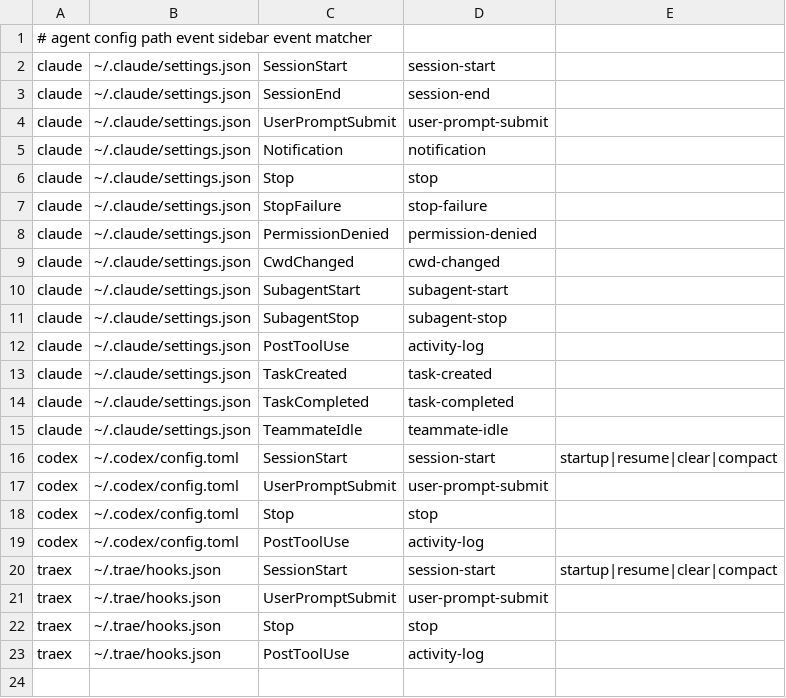
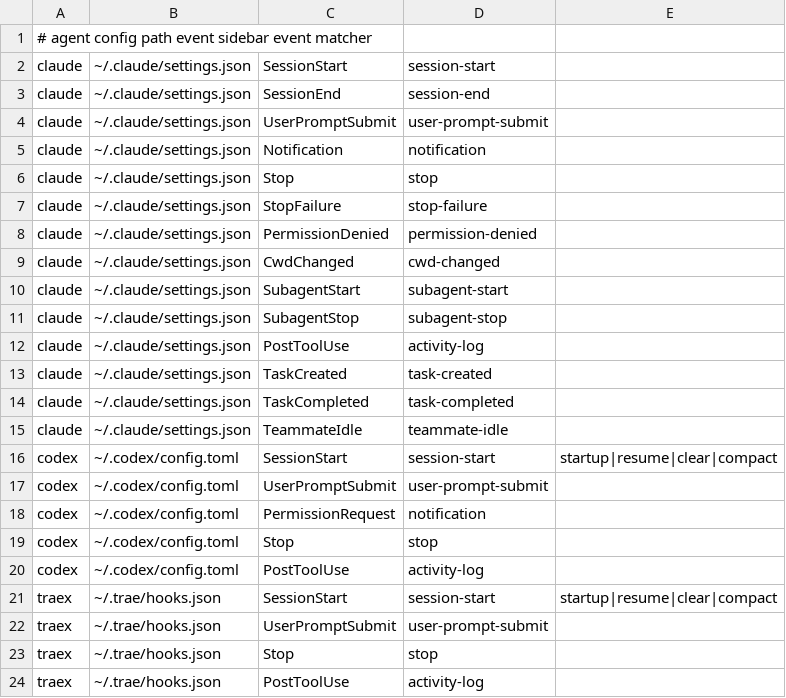
Before and after one commit to lukewang1024/dotfiles, a TSV file: config/agent/sidebar-hooks.tsv, drawn as a sheet.

Commit message:
feat(agent): install Codex permission sidebar hook

```diff
--- a/config/agent/sidebar-hooks.tsv
+++ b/config/agent/sidebar-hooks.tsv
@@ -17,2 +17,3 @@ codex	~/.codex/config.toml	SessionStart	session-start	startup|resume|clear|compa
 codex	~/.codex/config.toml	UserPromptSubmit	user-prompt-submit
+codex	~/.codex/config.toml	PermissionRequest	notification
 codex	~/.codex/config.toml	Stop	stop
```
